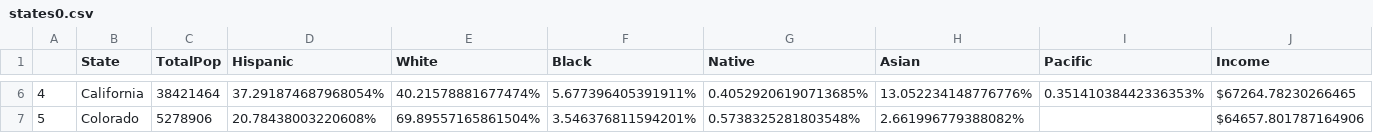
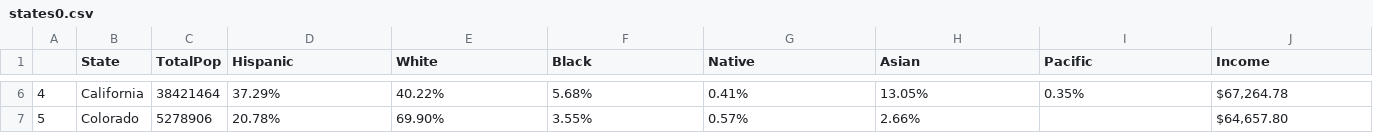
Before and after one commit to mhassandata/piaic_assignments, a CSV file: Pandas/Data Cleaning With Pandas/Assignment1/states0.csv, drawn as a sheet; only a part is shown, gaps mark what is left out; the diff covers the shown part only; the diff names each change by its address in the sheet, - before the commit and + after, or states it on an @@ line.

```diff
--- a/Pandas/Data Cleaning With Pandas/Assignment1/states0.csv
+++ b/Pandas/Data Cleaning With Pandas/Assignment1/states0.csv
-D6 (Hispanic): 37.291874687968054%
+D6 (Hispanic): 37.29%
-E6 (White): 40.21578881677474%
+E6 (White): 40.22%
-F6 (Black): 5.677396405391911%
+F6 (Black): 5.68%
-G6 (Native): 0.40529206190713685%
+G6 (Native): 0.41%
-H6 (Asian): 13.052234148776776%
+H6 (Asian): 13.05%
-I6 (Pacific): 0.35141038442336353%
+I6 (Pacific): 0.35%
-J6 (Income): $67264.78230266465
+J6 (Income): $67,264.78
-D7 (Hispanic): 20.78438003220608%
+D7 (Hispanic): 20.78%
-E7 (White): 69.89557165861504%
+E7 (White): 69.90%
-F7 (Black): 3.546376811594201%
+F7 (Black): 3.55%
-G7 (Native): 0.5738325281803548%
+G7 (Native): 0.57%
-H7 (Asian): 2.661996779388082%
+H7 (Asian): 2.66%
-J7 (Income): $64657.801787164906
+J7 (Income): $64,657.80
```
Also changed, not shown: 28 edited cells elsewhere in this file, 1 other file.
